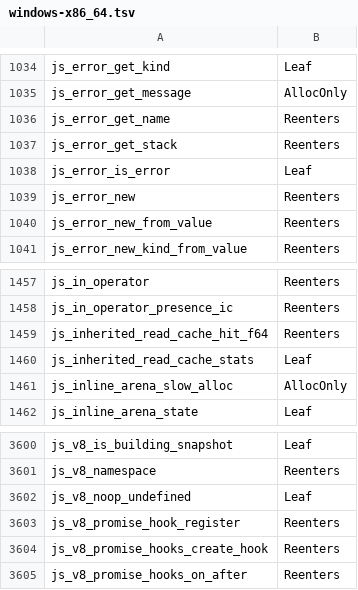
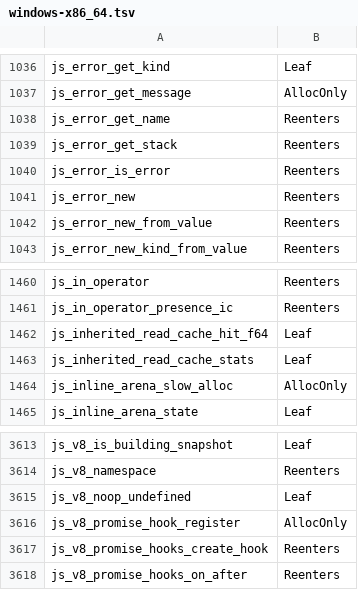
Before and after one commit to Mu-L/perry, a TSV file: crates/perry-codegen/src/gc_effects/windows-x86_64.tsv, drawn as a sheet; only a part is shown, gaps mark what is left out; the diff covers the shown part only.

```diff
--- a/crates/perry-codegen/src/gc_effects/windows-x86_64.tsv
+++ b/crates/perry-codegen/src/gc_effects/windows-x86_64.tsv
@@ -1037,3 +1039,3 @@ js_error_get_name	Reenters
 js_error_get_stack	Reenters
-js_error_is_error	Leaf
+js_error_is_error	Reenters
 js_error_new	Reenters
@@ -1458,3 +1461,3 @@ js_in_operator	Reenters
 js_in_operator_presence_ic	Reenters
-js_inherited_read_cache_hit_f64	Reenters
+js_inherited_read_cache_hit_f64	Leaf
 js_inherited_read_cache_stats	Leaf
@@ -3602,3 +3615,3 @@ js_v8_namespace	Reenters
 js_v8_noop_undefined	Leaf
-js_v8_promise_hook_register	Reenters
+js_v8_promise_hook_register	AllocOnly
 js_v8_promise_hooks_create_hook	Reenters
```
Also changed, not shown: 14 added rows, 1 removed row and 10 edited cells elsewhere in this file, crates/perry-codegen/src/gc_effects/macos-aarch64.tsv, 3 other files.
